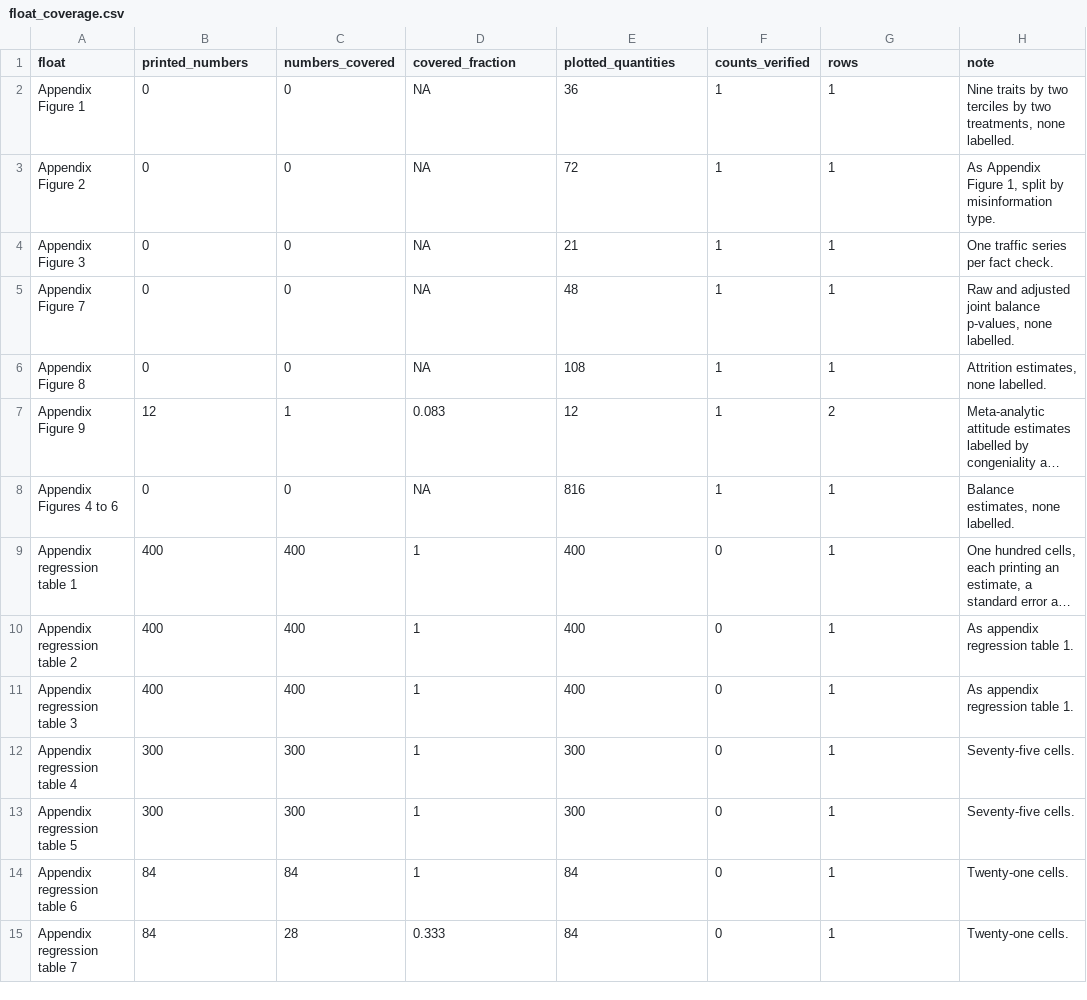
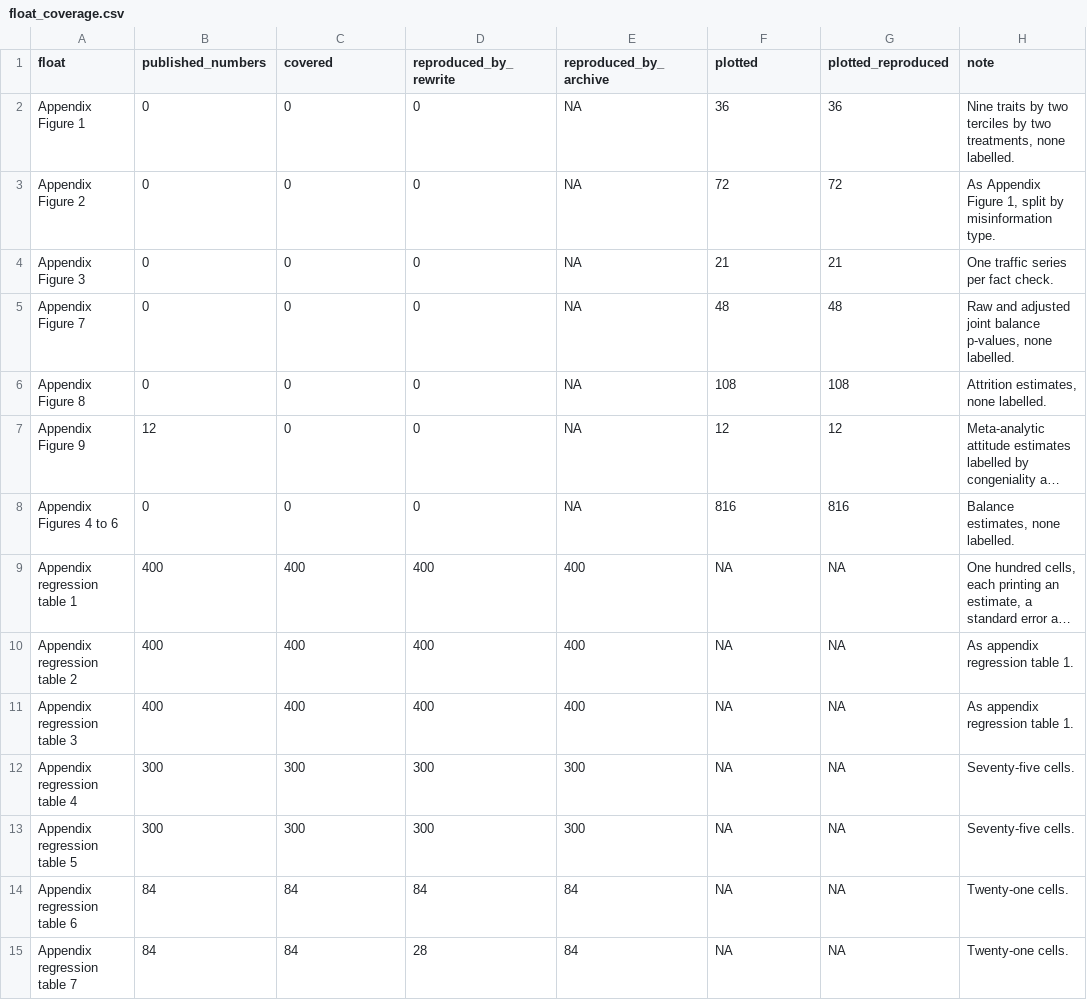
Before and after one commit to active-maintenance-aec/coppock_etal_2023, a CSV file: ground_truth/float_coverage.csv, drawn as a sheet; only a part is shown; long unchanged cells end in …; the diff covers the shown part only; the diff names each change by its address in the sheet, - before the commit and + after, or states it on an @@ line.

```diff
--- a/ground_truth/float_coverage.csv
+++ b/ground_truth/float_coverage.csv
-B1: printed_numbers
+B1: published_numbers
-C1: numbers_covered
+C1: covered
-D1: covered_fraction
+D1: reproduced_by_rewrite
-E1: plotted_quantities
+E1: reproduced_by_archive
-F1: counts_verified
+F1: plotted
-G1: rows
+G1: plotted_reproduced
-D2:D6 (reproduced_by_rewrite): NA
+D2:D6 (reproduced_by_rewrite): 0
-E2 (reproduced_by_archive): 36
+E2 (reproduced_by_archive): NA
-F2 (plotted): 1
+F2 (plotted): 36
-G2 (plotted_reproduced): 1
+G2 (plotted_reproduced): 36
-E3 (reproduced_by_archive): 72
+E3 (reproduced_by_archive): NA
-F3 (plotted): 1
+F3 (plotted): 72
-G3 (plotted_reproduced): 1
+G3 (plotted_reproduced): 72
-E4 (reproduced_by_archive): 21
+E4 (reproduced_by_archive): NA
-F4 (plotted): 1
+F4 (plotted): 21
-G4 (plotted_reproduced): 1
+G4 (plotted_reproduced): 21
-E5 (reproduced_by_archive): 48
+E5 (reproduced_by_archive): NA
-F5 (plotted): 1
+F5 (plotted): 48
-G5 (plotted_reproduced): 1
+G5 (plotted_reproduced): 48
-E6 (reproduced_by_archive): 108
+E6 (reproduced_by_archive): NA
-F6 (plotted): 1
+F6 (plotted): 108
-G6 (plotted_reproduced): 1
+G6 (plotted_reproduced): 108
-C7 (covered): 1
+C7 (covered): 0
-D7 (reproduced_by_rewrite): 0.083
+D7 (reproduced_by_rewrite): 0
-E7 (reproduced_by_archive): 12
+E7 (reproduced_by_archive): NA
-F7 (plotted): 1
+F7 (plotted): 12
-G7 (plotted_reproduced): 2
+G7 (plotted_reproduced): 12
-D8 (reproduced_by_rewrite): NA
+D8 (reproduced_by_rewrite): 0
-E8 (reproduced_by_archive): 816
+E8 (reproduced_by_archive): NA
-F8 (plotted): 1
+F8 (plotted): 816
-G8 (plotted_reproduced): 1
+G8 (plotted_reproduced): 816
-D9:D11 (reproduced_by_rewrite): 1
+D9:D11 (reproduced_by_rewrite): 400
-F9:F15 (plotted): 0
+F9:F15 (plotted): NA
-G9:G15 (plotted_reproduced): 1
+G9:G15 (plotted_reproduced): NA
-D12:D13 (reproduced_by_rewrite): 1
+D12:D13 (reproduced_by_rewrite): 300
-D14 (reproduced_by_rewrite): 1
+D14 (reproduced_by_rewrite): 84
-C15 (covered): 28
+C15 (covered): 84
-D15 (reproduced_by_rewrite): 0.333
+D15 (reproduced_by_rewrite): 28
```
Also changed, not shown: 34 edited cells elsewhere in this file, errata_entries.csv, ground_truth/archive_overwrites.csv, 10 other files.
